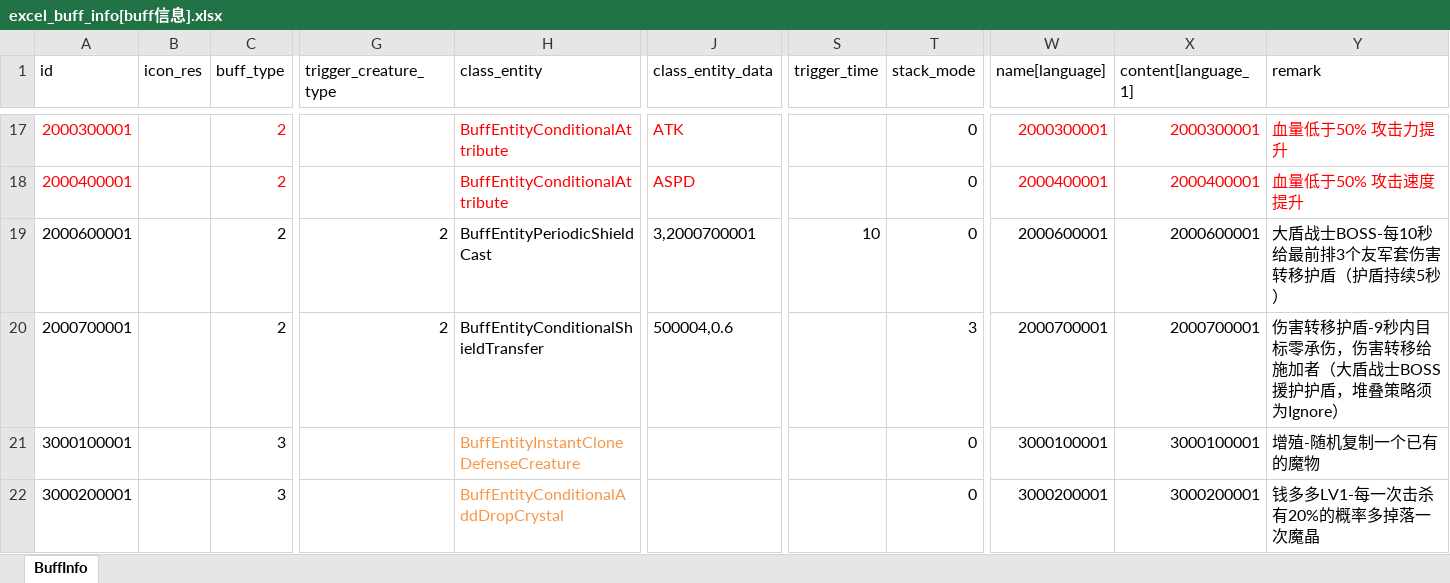
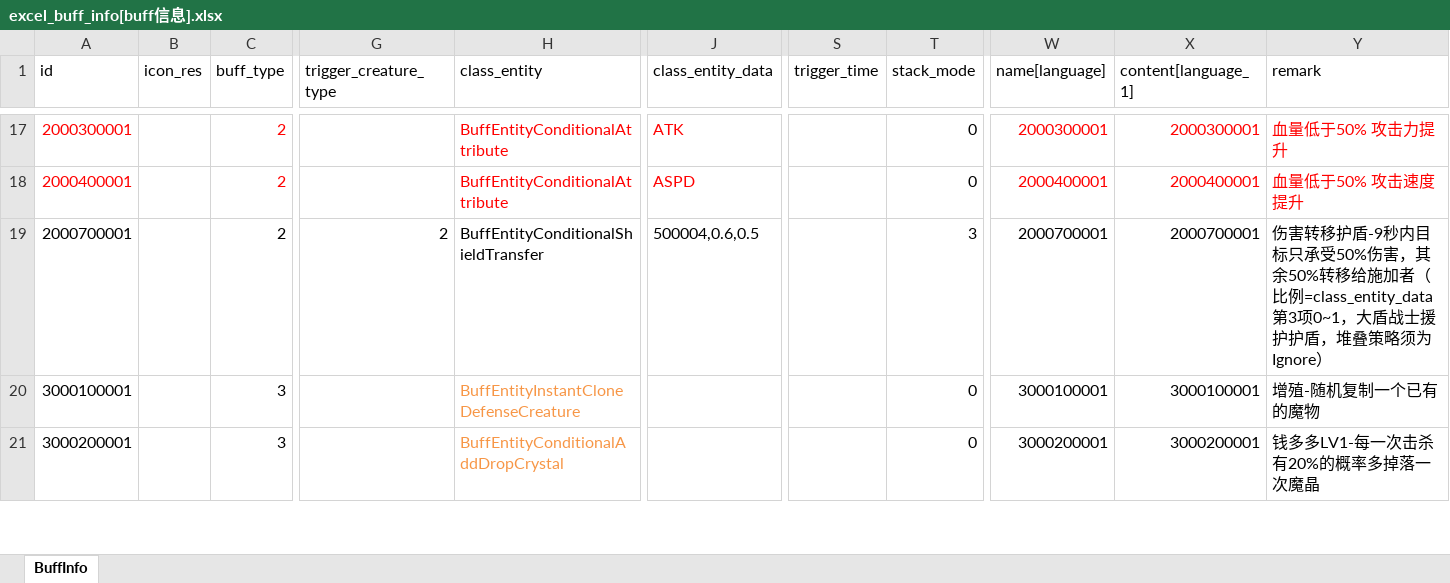
Before and after one commit to wobushiren79/DemonLordRoguelike, an Excel workbook: Demon Lord Roguelike/Assets/Data/Excel/excel_buff_info[buff信息].xlsx, sheet BuffInfo, drawn as a sheet; only a part is shown, gaps mark what is left out; values as stored, in another font and other column widths than the file's, no borders; removed rows and columns are numbered as before the commit, all else as after; rows hold the shown columns only; the diff names each change by its address in the sheet, - before the commit and + after, or states it on an @@ line.

```diff
--- a/Demon Lord Roguelike/Assets/Data/Excel/excel_buff_info[buff信息].xlsx (sheet BuffInfo)
+++ b/Demon Lord Roguelike/Assets/Data/Excel/excel_buff_info[buff信息].xlsx (sheet BuffInfo)
-row 19: 2000600001 |  | 2 | 2 | BuffEntityPeriodicShieldCast | 3,2000700001 | 10 | 0 | 2000600001 | 2000600001 | 大盾战士BOSS-每10秒给最前排3个友军套伤害转移护盾（护盾持续5秒）
-J19 (class_entity_data): 500004,0.6
+J19 (class_entity_data): 500004,0.6,0.5
-Y19 (remark): …秒内目标零承伤，伤害转移给施加者（大盾战士BOSS援护护盾…
+Y19 (remark): …秒内目标只承受50%伤害，其余50%转移给施加者（比例=class_entity_data第3项0~1，大盾战士援护护盾…
```
Also changed, not shown: Demon Lord Roguelike/Assets/Data/Excel/excel_attackmode_ext_info[攻击模块扩展信息].xlsx, Demon Lord Roguelike/Assets/Data/Excel/excel_attackmode_info[攻击方式].xlsx, 50 other files.
